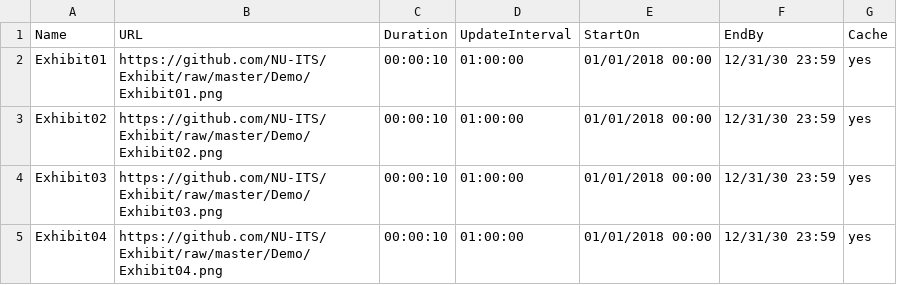
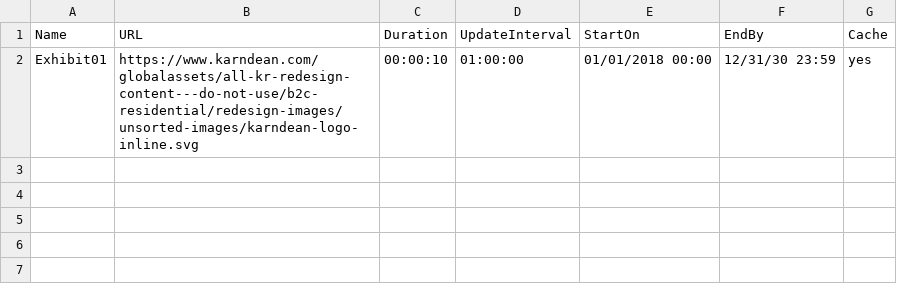
Before and after one commit to KHLIT/KHLCDN, a CSV file: Karndean_Exhibit_Playlist.csv, drawn as a sheet.

Commit message:
Update Karndean_Exhibit_Playlist.csv

```diff
--- a/Karndean_Exhibit_Playlist.csv
+++ b/Karndean_Exhibit_Playlist.csv
@@ -1,5 +1,2 @@
 Name,URL,Duration,UpdateInterval,StartOn,EndBy,Cache
-Exhibit01,https://github.com/NU-ITS/Exhibit/raw/master/Demo/Exhibit01.png,00:00:10,01:00:00,01/01/2018 00:00,12/31/30 23:59,yes
-Exhibit02,https://github.com/NU-ITS/Exhibit/raw/master/Demo/Exhibit02.png,00:00:10,01:00:00,01/01/2018 00:00,12/31/30 23:59,yes
-Exhibit03,https://github.com/NU-ITS/Exhibit/raw/master/Demo/Exhibit03.png,00:00:10,01:00:00,01/01/2018 00:00,12/31/30 23:59,yes
-Exhibit04,https://github.com/NU-ITS/Exhibit/raw/master/Demo/Exhibit04.png,00:00:10,01:00:00,01/01/2018 00:00,12/31/30 23:59,yes
+Exhibit01,https://www.karndean.com/globalassets/all-kr-redesign-content---do-not-use/b2c-residential/redesign-images/unsorted-images/karndean-logo-inline.svg,00:00:10,01:00:00,01/01/2018 00:00,12/31/30 23:59,yes
```
